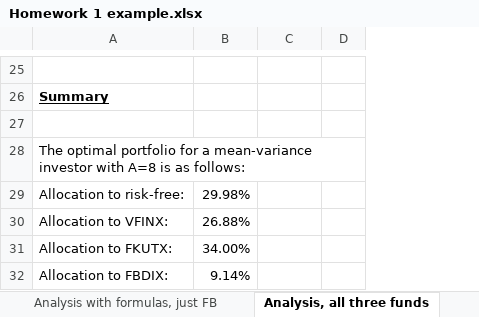
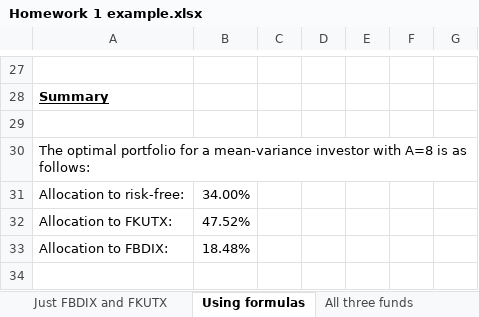
Before and after one commit to wgjm1986/FIN323, an Excel workbook: Module 2/Week 6 - Diversification and portfolio optimization/Homework 1 example.xlsx, sheet Using formulas, drawn as a sheet; only a part is shown, gaps mark what is left out; values as stored, in another font and other column widths than the file's, no borders; removed rows and columns are numbered as before the commit, all else as after; the diff covers the shown part only; the diff names each change by its address in the sheet, - before the commit and + after, or states it on an @@ line.

```diff
--- a/Module 2/Week 6 - Diversification and portfolio optimization/Homework 1 example.xlsx (sheet Using formulas)
+++ b/Module 2/Week 6 - Diversification and portfolio optimization/Homework 1 example.xlsx (sheet Using formulas)
-sheet tab: Analysis with formulas, just FB
+sheet tab: Just FBDIX and FKUTX
-sheet tab: Analysis, all three funds
+sheet tab: Using formulas
+sheet tab: All three funds
-column B, row 29: 29.98%; rows 31-32: 34.00% | 9.14%
+column D, empty
+column E, empty
+column F, empty
+column G, empty
-B31: (empty)
+B31: 34.00%
-row 30: Allocation to VFINX: | 26.88%
-B32: (empty)
+B32: 47.52%
-B33: (empty)
+B33: 18.48%
```
Also changed, not shown: 9 added rows, 7 removed rows, 1 moved row, 9 edited cells and cell formats elsewhere in this sheet, sheet Just FBDIX and FKUTX, sheet Plotting the funds, sheet Demeaned excess returns, other sheet tabs, charts or pictures, 4 other files.
